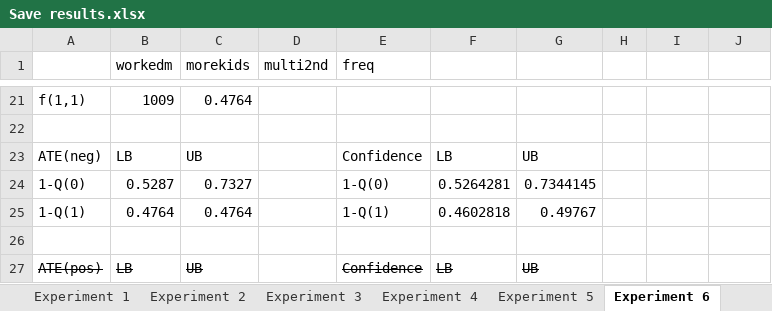
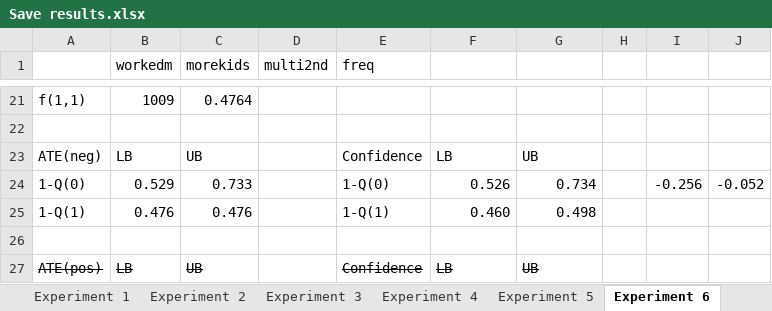
Before and after one commit to JRowley/Covariatesets, an Excel workbook: Coding/Save results.xlsx, sheet Experiment 6, drawn as a sheet; only a part is shown, gaps mark what is left out; values as stored, in another font and other column widths than the file's, no borders; removed rows and columns are numbered as before the commit, all else as after; the diff names each change by its address in the sheet, - before the commit and + after, or states it on an @@ line.

```diff
--- a/Coding/Save results.xlsx (sheet Experiment 6)
+++ b/Coding/Save results.xlsx (sheet Experiment 6)
-row 24: 1-Q(0) | 0.5287 | 0.7327 |  | 1-Q(0) | 0.5264281 | 0.7344145
+row 24: 1-Q(0) | 0.529 | 0.733 |  | 1-Q(0) | 0.526 | 0.734 |  | -0.256 | -0.052
-B25 (workedm): 0.4764
+B25 (workedm): 0.476
-C25 (morekids): 0.4764
+C25 (morekids): 0.476
-F25: 0.4602818
+F25: 0.460
-G25: 0.49767
+G25: 0.498
```
Also changed, not shown: sheet Outputs, sheet Experiment 2, sheet Experiment 3, sheet Experiment 1, sheet Experiment 4, sheet Experiment 5, 2 more sheets, 21 other files.
